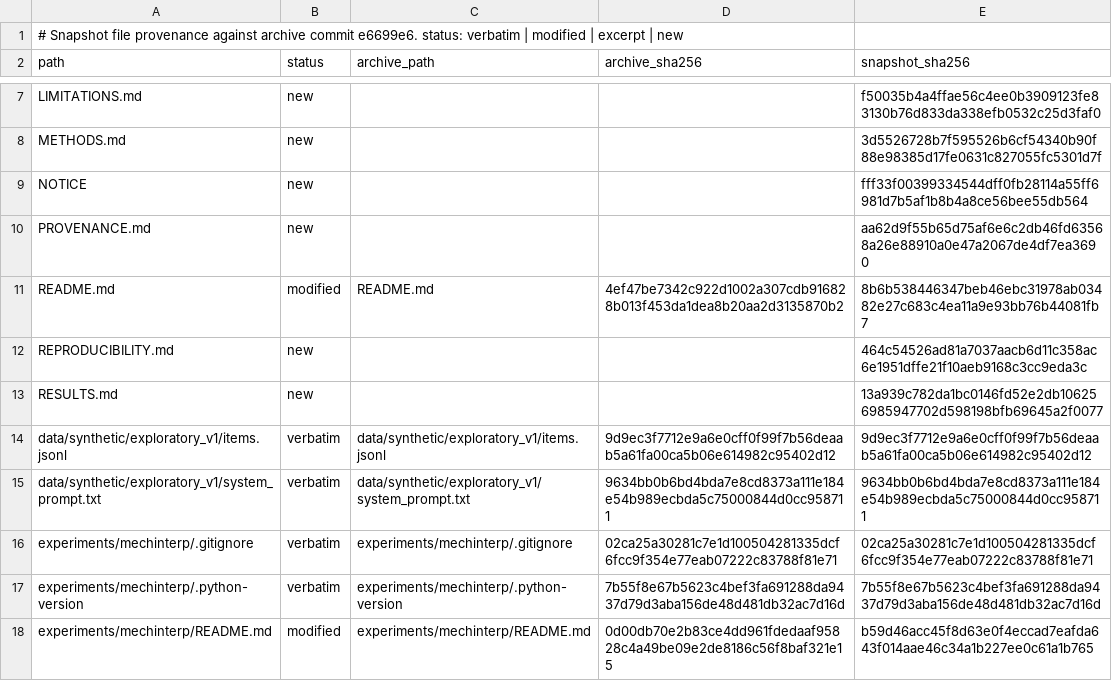
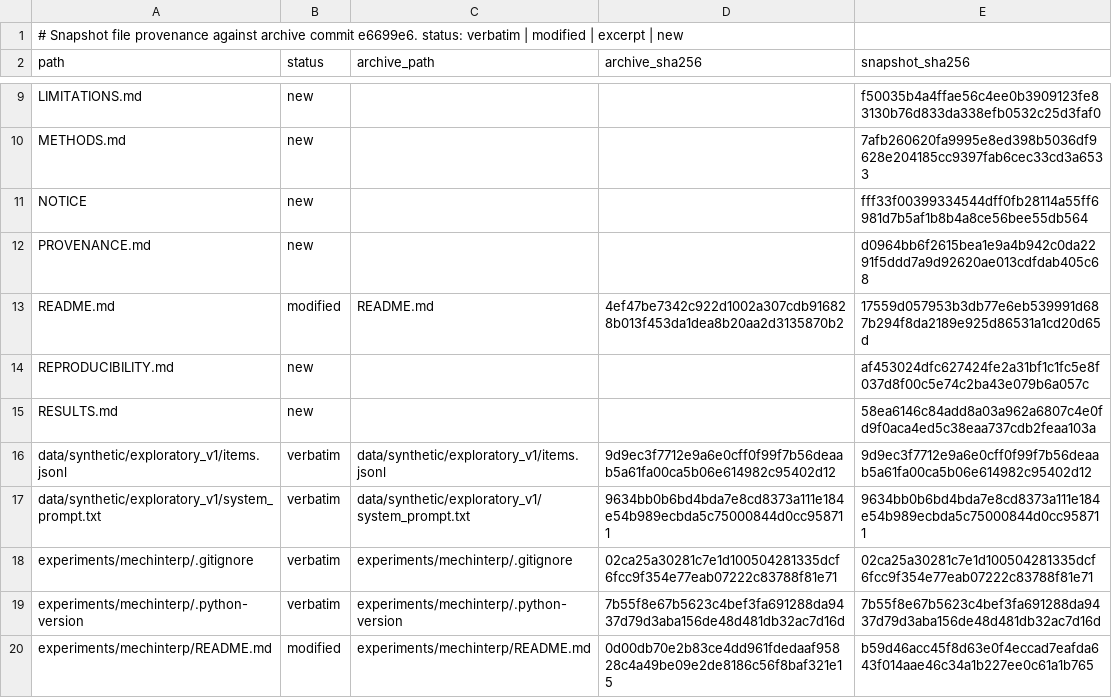
Before and after one commit to pm2m1/authorization-guard-interpretability, a TSV file: provenance_manifest.tsv, drawn as a sheet; only a part is shown, gaps mark what is left out; addresses are those after the commit; the diff covers the shown part only; the diff names each change by its address in the sheet, - before the commit and + after, or states it on an @@ line.

```diff
--- a/provenance_manifest.tsv
+++ b/provenance_manifest.tsv
-E10 (snapshot_sha256): 3d5526728b7f595526b6cf54340b90f88e98385d17fe0631c827055fc5301d7f
+E10 (snapshot_sha256): 7afb260620fa9995e8ed398b5036df9628e204185cc9397fab6cec33cd3a6533
-E12 (snapshot_sha256): aa62d9f55b65d75af6e6c2db46fd63568a26e88910a0e47a2067de4df7ea3690
+E12 (snapshot_sha256): d0964bb6f2615bea1e9a4b942c0da2291f5ddd7a9d92620ae013cdfdab405c68
-E13 (snapshot_sha256): 8b6b538446347beb46ebc31978ab03482e27c683c4ea11a9e93bb76b44081fb7
+E13 (snapshot_sha256): 17559d057953b3db77e6eb539991d687b294f8da2189e925d86531a1cd20d65d
-E14 (snapshot_sha256): 464c54526ad81a7037aacb6d11c358ac6e1951dffe21f10aeb9168c3cc9eda3c
+E14 (snapshot_sha256): af453024dfc627424fe2a31bf1c1fc5e8f037d8f00c5e74c2ba43e079b6a057c
-E15 (snapshot_sha256): 13a939c782da1bc0146fd52e2db106256985947702d598198bfb69645a2f0077
+E15 (snapshot_sha256): 58ea6146c84add8a03a962a6807c4e0fd9f0aca4ed5c38eaa737cdb2feaa103a
```
Also changed, not shown: 9 added rows and 2 edited cells elsewhere in this file, 16 other files.
